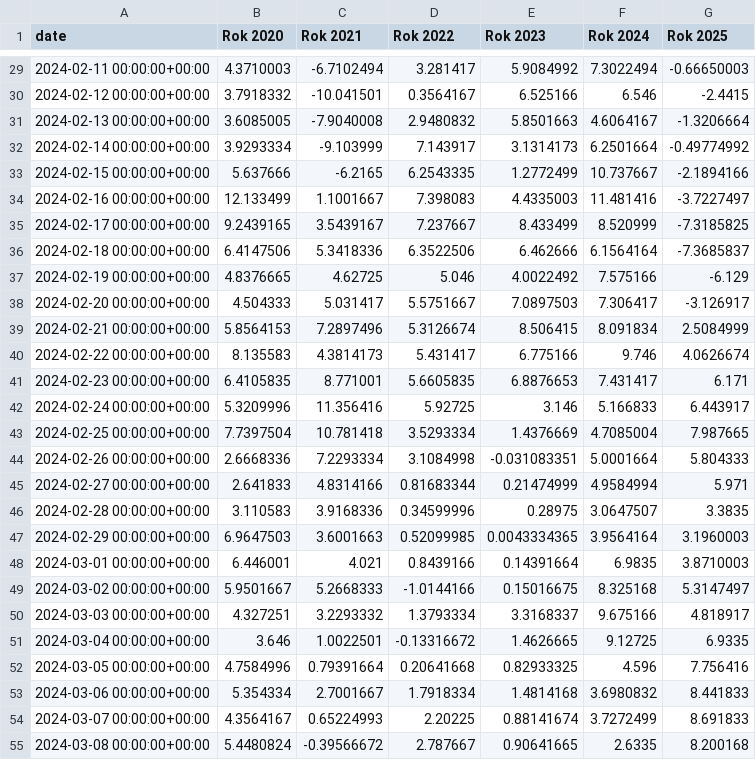
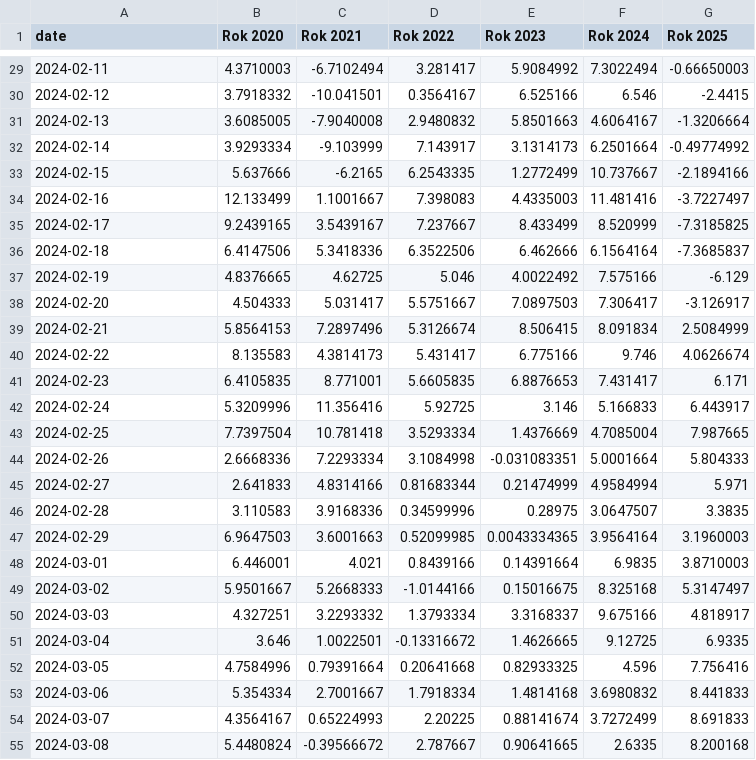
Before and after one commit to Eskimaci/eskimaci, a CSV file: static/temperature_comparison.csv, drawn as a sheet; only a part is shown, gaps mark what is left out; the diff covers the shown part only.

```diff
--- a/static/temperature_comparison.csv
+++ b/static/temperature_comparison.csv
@@ -29,27 +29,27 @@ date,Rok 2020,Rok 2021,Rok 2022,Rok 2023,Rok 2024,Rok 2025
-2024-02-11 00:00:00+00:00,4.3710003,-6.7102494,3.281417,5.9084992,7.3022494,-0.66650003
-2024-02-12 00:00:00+00:00,3.7918332,-10.041501,0.3564167,6.525166,6.546,-2.4415
-2024-02-13 00:00:00+00:00,3.6085005,-7.9040008,2.9480832,5.8501663,4.6064167,-1.3206664
-2024-02-14 00:00:00+00:00,3.9293334,-9.103999,7.143917,3.1314173,6.2501664,-0.49774992
-2024-02-15 00:00:00+00:00,5.637666,-6.2165,6.2543335,1.2772499,10.737667,-2.1894166
-2024-02-16 00:00:00+00:00,12.133499,1.1001667,7.398083,4.4335003,11.481416,-3.7227497
-2024-02-17 00:00:00+00:00,9.2439165,3.5439167,7.237667,8.433499,8.520999,-7.3185825
-2024-02-18 00:00:00+00:00,6.4147506,5.3418336,6.3522506,6.462666,6.1564164,-7.3685837
-2024-02-19 00:00:00+00:00,4.8376665,4.62725,5.046,4.0022492,7.575166,-6.129
-2024-02-20 00:00:00+00:00,4.504333,5.031417,5.5751667,7.0897503,7.306417,-3.126917
-2024-02-21 00:00:00+00:00,5.8564153,7.2897496,5.3126674,8.506415,8.091834,2.5084999
-2024-02-22 00:00:00+00:00,8.135583,4.3814173,5.431417,6.775166,9.746,4.0626674
-2024-02-23 00:00:00+00:00,6.4105835,8.771001,5.6605835,6.8876653,7.431417,6.171
-2024-02-24 00:00:00+00:00,5.3209996,11.356416,5.92725,3.146,5.166833,6.443917
-2024-02-25 00:00:00+00:00,7.7397504,10.781418,3.5293334,1.4376669,4.7085004,7.987665
-2024-02-26 00:00:00+00:00,2.6668336,7.2293334,3.1084998,-0.031083351,5.0001664,5.804333
-2024-02-27 00:00:00+00:00,2.641833,4.8314166,0.81683344,0.21474999,4.9584994,5.971
-2024-02-28 00:00:00+00:00,3.110583,3.9168336,0.34599996,0.28975,3.0647507,3.3835
-2024-02-29 00:00:00+00:00,6.9647503,3.6001663,0.52099985,0.0043334365,3.9564164,3.1960003
-2024-03-01 00:00:00+00:00,6.446001,4.021,0.8439166,0.14391664,6.9835,3.8710003
-2024-03-02 00:00:00+00:00,5.9501667,5.2668333,-1.0144166,0.15016675,8.325168,5.3147497
-2024-03-03 00:00:00+00:00,4.327251,3.2293332,1.3793334,3.3168337,9.675166,4.818917
-2024-03-04 00:00:00+00:00,3.646,1.0022501,-0.13316672,1.4626665,9.12725,6.9335
-2024-03-05 00:00:00+00:00,4.7584996,0.79391664,0.20641668,0.82933325,4.596,7.756416
-2024-03-06 00:00:00+00:00,5.354334,2.7001667,1.7918334,1.4814168,3.6980832,8.441833
-2024-03-07 00:00:00+00:00,4.3564167,0.65224993,2.20225,0.88141674,3.7272499,8.691833
-2024-03-08 00:00:00+00:00,5.4480824,-0.39566672,2.787667,0.90641665,2.6335,8.200168
+2024-02-11,4.3710003,-6.7102494,3.281417,5.9084992,7.3022494,-0.66650003
+2024-02-12,3.7918332,-10.041501,0.3564167,6.525166,6.546,-2.4415
+2024-02-13,3.6085005,-7.9040008,2.9480832,5.8501663,4.6064167,-1.3206664
+2024-02-14,3.9293334,-9.103999,7.143917,3.1314173,6.2501664,-0.49774992
+2024-02-15,5.637666,-6.2165,6.2543335,1.2772499,10.737667,-2.1894166
+2024-02-16,12.133499,1.1001667,7.398083,4.4335003,11.481416,-3.7227497
+2024-02-17,9.2439165,3.5439167,7.237667,8.433499,8.520999,-7.3185825
+2024-02-18,6.4147506,5.3418336,6.3522506,6.462666,6.1564164,-7.3685837
+2024-02-19,4.8376665,4.62725,5.046,4.0022492,7.575166,-6.129
+2024-02-20,4.504333,5.031417,5.5751667,7.0897503,7.306417,-3.126917
+2024-02-21,5.8564153,7.2897496,5.3126674,8.506415,8.091834,2.5084999
+2024-02-22,8.135583,4.3814173,5.431417,6.775166,9.746,4.0626674
+2024-02-23,6.4105835,8.771001,5.6605835,6.8876653,7.431417,6.171
+2024-02-24,5.3209996,11.356416,5.92725,3.146,5.166833,6.443917
+2024-02-25,7.7397504,10.781418,3.5293334,1.4376669,4.7085004,7.987665
+2024-02-26,2.6668336,7.2293334,3.1084998,-0.031083351,5.0001664,5.804333
+2024-02-27,2.641833,4.8314166,0.81683344,0.21474999,4.9584994,5.971
+2024-02-28,3.110583,3.9168336,0.34599996,0.28975,3.0647507,3.3835
+2024-02-29,6.9647503,3.6001663,0.52099985,0.0043334365,3.9564164,3.1960003
+2024-03-01,6.446001,4.021,0.8439166,0.14391664,6.9835,3.8710003
+2024-03-02,5.9501667,5.2668333,-1.0144166,0.15016675,8.325168,5.3147497
+2024-03-03,4.327251,3.2293332,1.3793334,3.3168337,9.675166,4.818917
+2024-03-04,3.646,1.0022501,-0.13316672,1.4626665,9.12725,6.9335
+2024-03-05,4.7584996,0.79391664,0.20641668,0.82933325,4.596,7.756416
+2024-03-06,5.354334,2.7001667,1.7918334,1.4814168,3.6980832,8.441833
+2024-03-07,4.3564167,0.65224993,2.20225,0.88141674,3.7272499,8.691833
+2024-03-08,5.4480824,-0.39566672,2.787667,0.90641665,2.6335,8.200168
```
Also changed, not shown: 171 edited cells elsewhere in this file, 1 other file.
